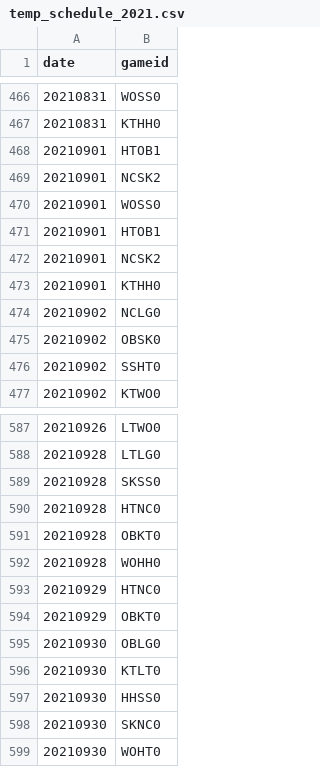
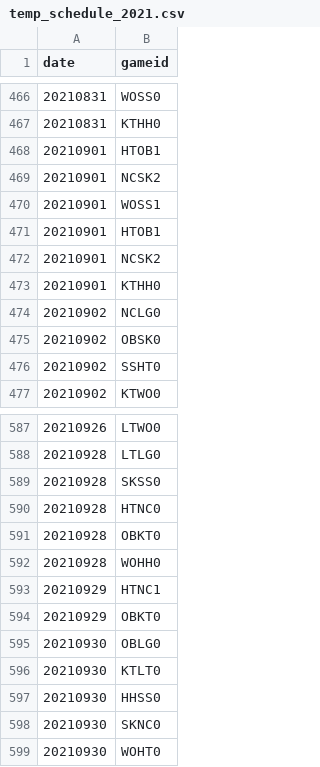
Before and after one commit to LOPES-HUFS/KBO_data, a CSV file: sample_data/temp_schedule_2021.csv, drawn as a sheet; only a part is shown, gaps mark what is left out.

Commit message:
더블 해더 경기 일정 오류 수정

```diff
--- a/sample_data/temp_schedule_2021.csv
+++ b/sample_data/temp_schedule_2021.csv
@@ -469,3 +469,3 @@ date,gameid
 20210901,NCSK2
-20210901,WOSS0
+20210901,WOSS1
 20210901,HTOB1
@@ -592,3 +592,3 @@ date,gameid
 20210928,WOHH0
-20210929,HTNC0
+20210929,HTNC1
 20210929,OBKT0
```
